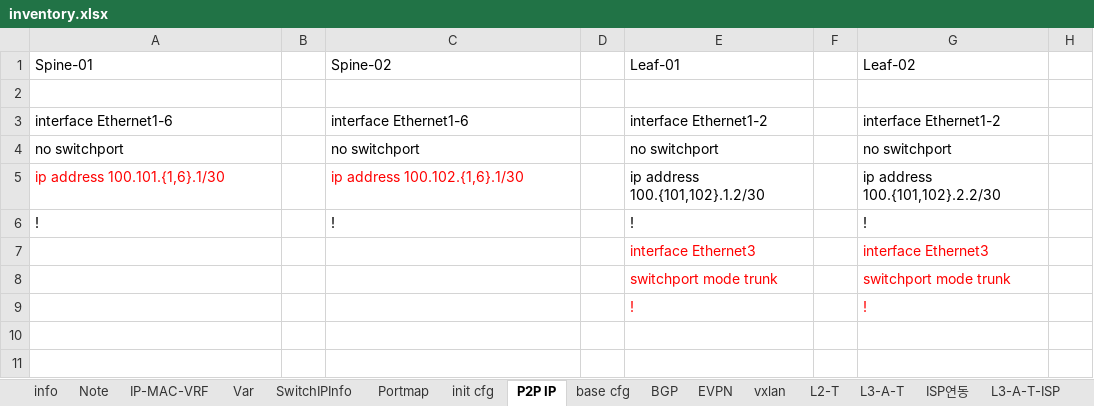
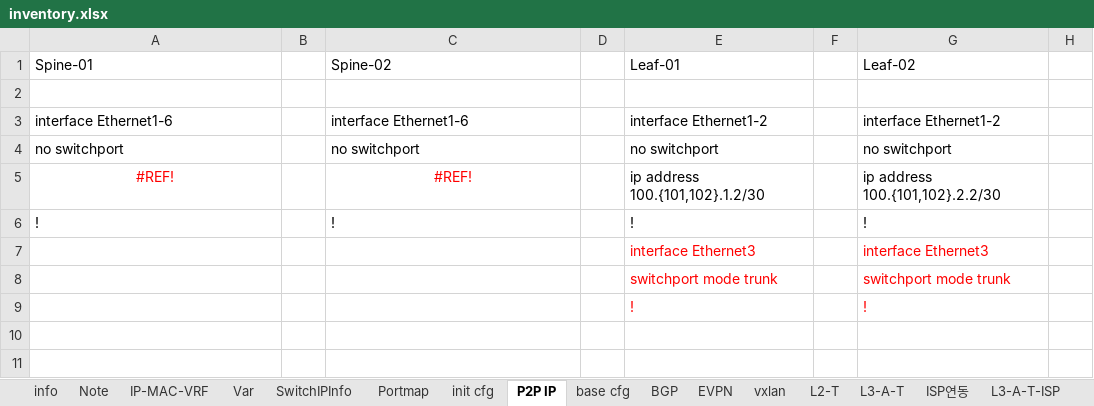
Before and after one commit to stonestar82/customAvd, an Excel workbook: upload/inventory.xlsx, sheet P2P IP, drawn as a sheet; only a part is shown; values as stored, in another font and other column widths than the file's, no borders; the diff names each change by its address in the sheet, - before the commit and + after, or states it on an @@ line.

```diff
--- a/upload/inventory.xlsx (sheet P2P IP)
+++ b/upload/inventory.xlsx (sheet P2P IP)
-A5 (Spine-01): ip address 100.101.{1,6}.1/30
+A5 (Spine-01): #REF!
-A5 alignment: left
+A5 alignment: center
-C5 (Spine-02): ip address 100.102.{1,6}.1/30
+C5 (Spine-02): #REF!
-C5 alignment: left
+C5 alignment: center
```
Also changed, not shown: sheet Var, inventory.xlsx, 6 other files.
